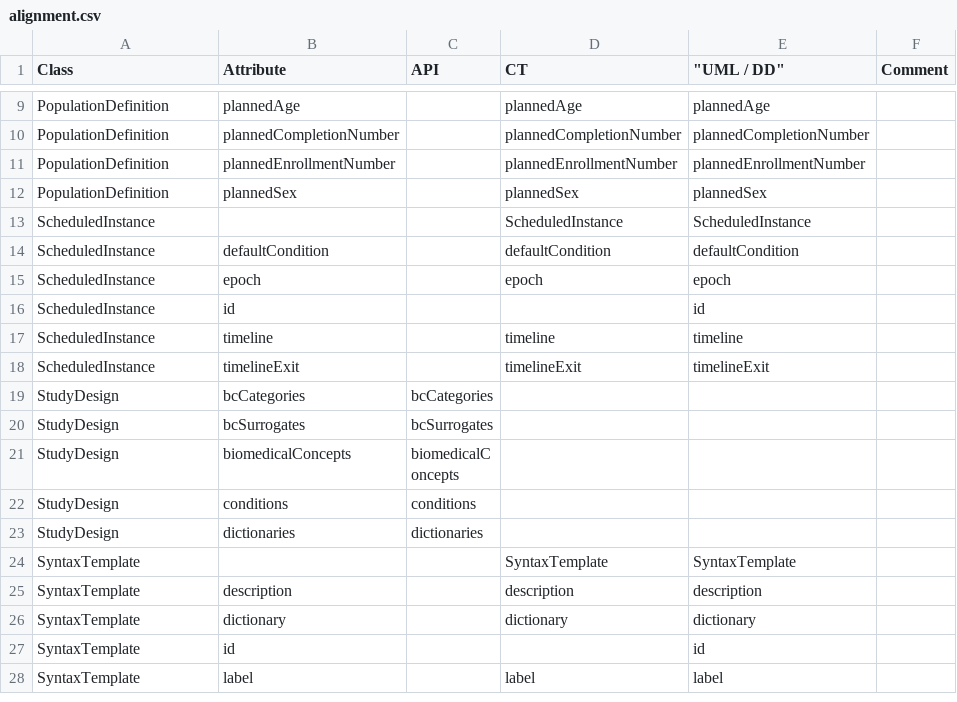
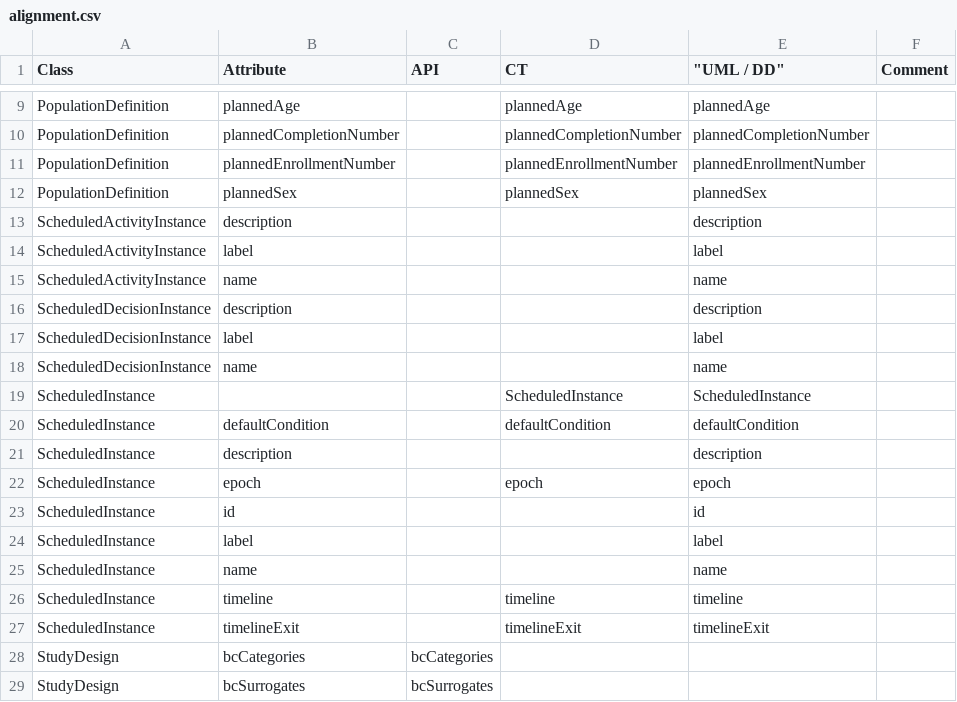
Before and after one commit to cdisc-org/DDF-RA, a CSV file: Deliverables/UML/alignment.csv, drawn as a sheet; only a part is shown, gaps mark what is left out; the shorter side is filled out with more unchanged rows; the diff names each change by its address in the sheet, - before the commit and + after, or states it on an @@ line.

```diff
--- a/Deliverables/UML/alignment.csv
+++ b/Deliverables/UML/alignment.csv
+row 13: ScheduledActivityInstance | description |  |  | description
+row 14: ScheduledActivityInstance | label |  |  | label
+row 15: ScheduledActivityInstance | name |  |  | name
+row 16: ScheduledDecisionInstance | description |  |  | description
+row 17: ScheduledDecisionInstance | label |  |  | label
+row 18: ScheduledDecisionInstance | name |  |  | name
+row 21: ScheduledInstance | description |  |  | description
+row 24: ScheduledInstance | label |  |  | label
+row 25: ScheduledInstance | name |  |  | name
```
Also changed, not shown: 3 other files.
